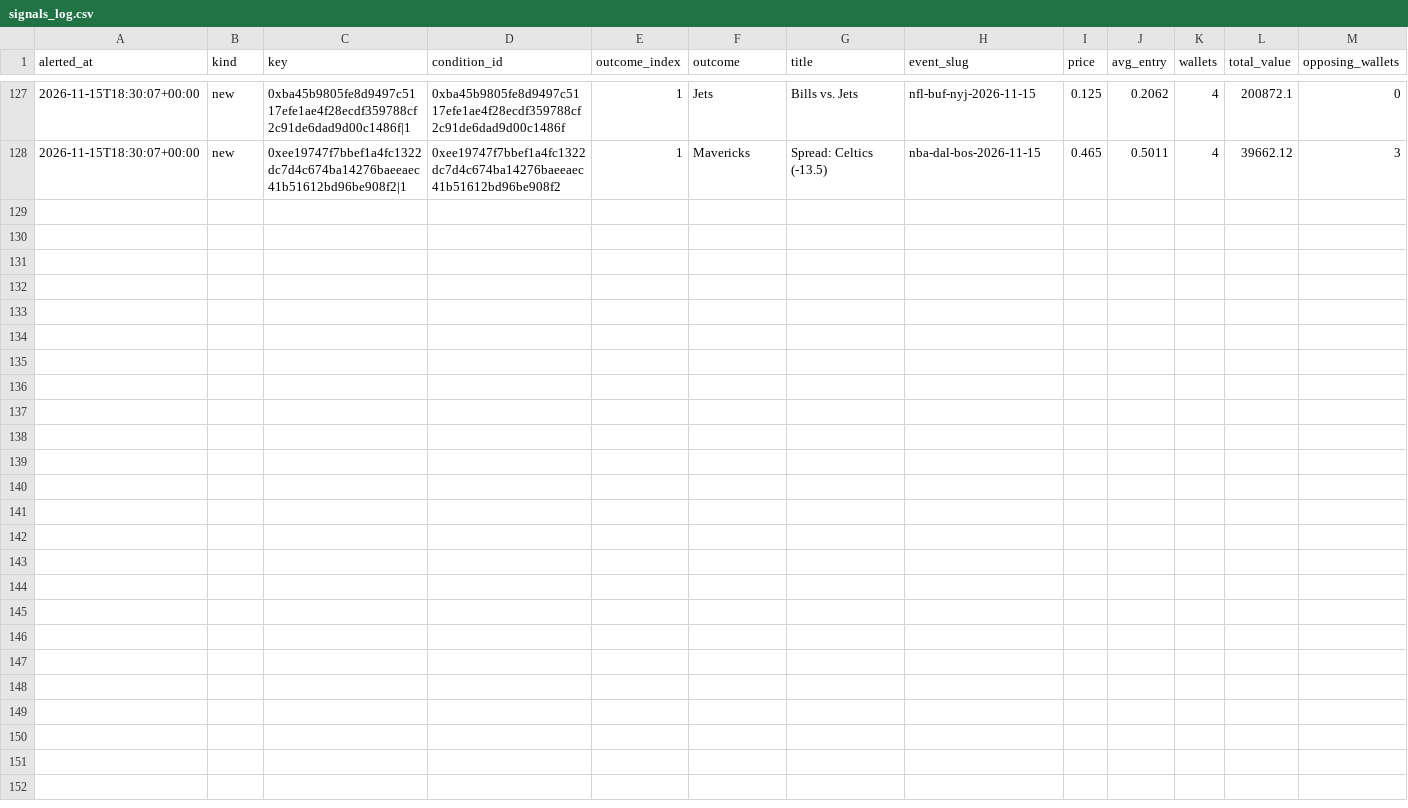
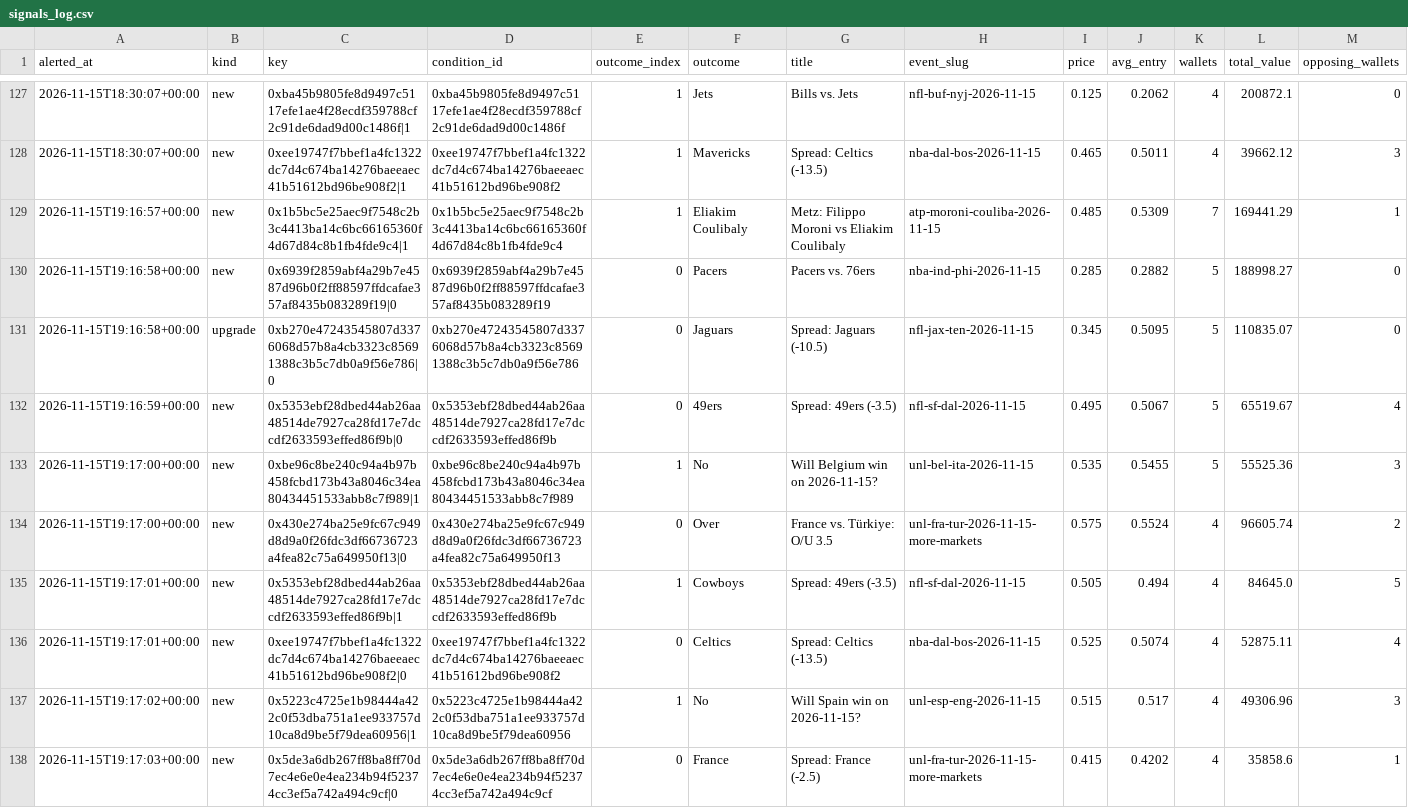
Before and after one commit to hunterscottsmith2-ctrl/polytail, a CSV file: signals_log.csv, drawn as a sheet; only a part is shown, gaps mark what is left out; rows hold the shown columns only; the diff names each change by its address in the sheet, - before the commit and + after, or states it on an @@ line.

Commit message:
Update alert state

```diff
--- a/signals_log.csv
+++ b/signals_log.csv
+row 129: 2026-11-15T19:16:57+00:00 | new | 0x1b5bc5e25aec9f7548c2b3c4413ba14c6bc66165360f4d67d84c8b1fb4fde9c4|1 | 0x1b5bc5e25aec9f7548c2b3c4413ba14c6bc66165360f4d67d84c8b1fb4fde9c4 | 1 | Eliakim Coulibaly | Metz: Filippo Moroni vs Eliakim Coulibaly | atp-moroni-couliba-2026-11-15 | 0.485 | 0.5309 | 7 | 169441.29 | 1
+row 130: 2026-11-15T19:16:58+00:00 | new | 0x6939f2859abf4a29b7e4587d96b0f2ff88597ffdcafae357af8435b083289f19|0 | 0x6939f2859abf4a29b7e4587d96b0f2ff88597ffdcafae357af8435b083289f19 | 0 | Pacers | Pacers vs. 76ers | nba-ind-phi-2026-11-15 | 0.285 | 0.2882 | 5 | 188998.27 | 0
+row 131: 2026-11-15T19:16:58+00:00 | upgrade | 0xb270e47243545807d3376068d57b8a4cb3323c85691388c3b5c7db0a9f56e786|0 | 0xb270e47243545807d3376068d57b8a4cb3323c85691388c3b5c7db0a9f56e786 | 0 | Jaguars | Spread: Jaguars (-10.5) | nfl-jax-ten-2026-11-15 | 0.345 | 0.5095 | 5 | 110835.07 | 0
+row 132: 2026-11-15T19:16:59+00:00 | new | 0x5353ebf28dbed44ab26aa48514de7927ca28fd17e7dccdf2633593effed86f9b|0 | 0x5353ebf28dbed44ab26aa48514de7927ca28fd17e7dccdf2633593effed86f9b | 0 | 49ers | Spread: 49ers (-3.5) | nfl-sf-dal-2026-11-15 | 0.495 | 0.5067 | 5 | 65519.67 | 4
+row 133: 2026-11-15T19:17:00+00:00 | new | 0xbe96c8be240c94a4b97b458fcbd173b43a8046c34ea80434451533abb8c7f989|1 | 0xbe96c8be240c94a4b97b458fcbd173b43a8046c34ea80434451533abb8c7f989 | 1 | No | Will Belgium win on 2026-11-15? | unl-bel-ita-2026-11-15 | 0.535 | 0.5455 | 5 | 55525.36 | 3
+row 134: 2026-11-15T19:17:00+00:00 | new | 0x430e274ba25e9fc67c949d8d9a0f26fdc3df66736723a4fea82c75a649950f13|0 | 0x430e274ba25e9fc67c949d8d9a0f26fdc3df66736723a4fea82c75a649950f13 | 0 | Over | France vs. Türkiye: O/U 3.5 | unl-fra-tur-2026-11-15-more-markets | 0.575 | 0.5524 | 4 | 96605.74 | 2
+row 135: 2026-11-15T19:17:01+00:00 | new | 0x5353ebf28dbed44ab26aa48514de7927ca28fd17e7dccdf2633593effed86f9b|1 | 0x5353ebf28dbed44ab26aa48514de7927ca28fd17e7dccdf2633593effed86f9b | 1 | Cowboys | Spread: 49ers (-3.5) | nfl-sf-dal-2026-11-15 | 0.505 | 0.494 | 4 | 84645.0 | 5
+row 136: 2026-11-15T19:17:01+00:00 | new | 0xee19747f7bbef1a4fc1322dc7d4c674ba14276baeeaec41b51612bd96be908f2|0 | 0xee19747f7bbef1a4fc1322dc7d4c674ba14276baeeaec41b51612bd96be908f2 | 0 | Celtics | Spread: Celtics (-13.5) | nba-dal-bos-2026-11-15 | 0.525 | 0.5074 | 4 | 52875.11 | 4
+row 137: 2026-11-15T19:17:02+00:00 | new | 0x5223c4725e1b98444a422c0f53dba751a1ee933757d10ca8d9be5f79dea60956|1 | 0x5223c4725e1b98444a422c0f53dba751a1ee933757d10ca8d9be5f79dea60956 | 1 | No | Will Spain win on 2026-11-15? | unl-esp-eng-2026-11-15 | 0.515 | 0.517 | 4 | 49306.96 | 3
+row 138: 2026-11-15T19:17:03+00:00 | new | 0x5de3a6db267ff8ba8ff70d7ec4e6e0e4ea234b94f52374cc3ef5a742a494c9cf|0 | 0x5de3a6db267ff8ba8ff70d7ec4e6e0e4ea234b94f52374cc3ef5a742a494c9cf | 0 | France | Spread: France (-2.5) | unl-fra-tur-2026-11-15-more-markets | 0.415 | 0.4202 | 4 | 35858.6 | 1
```
Also changed, not shown: 1 other file.
